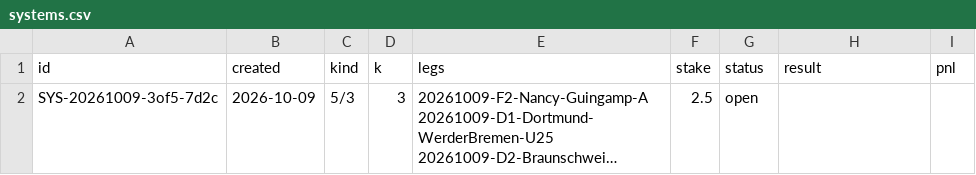
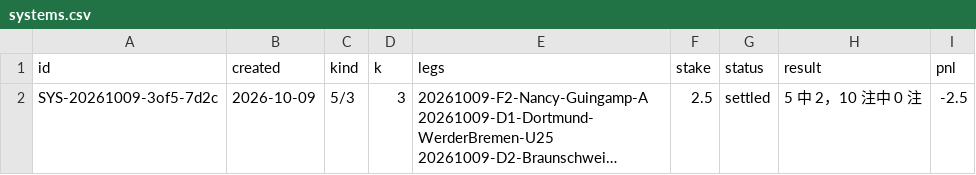
Before and after one commit to PingdaShen/tipico-analysis-bot, a CSV file: bets/systems.csv, drawn as a sheet; long unchanged cells end in …; the diff names each change by its address in the sheet, - before the commit and + after, or states it on an @@ line.

```diff
--- a/bets/systems.csv
+++ b/bets/systems.csv
-G2 (status): open
+G2 (status): settled
-H2 (result): (empty)
+H2 (result): 5 中 2，10 注中 0 注
-I2 (pnl): (empty)
+I2 (pnl): -2.5
```
Also changed, not shown: bets/ledger.csv, bets/paper_ledger.csv, 4 other files.
